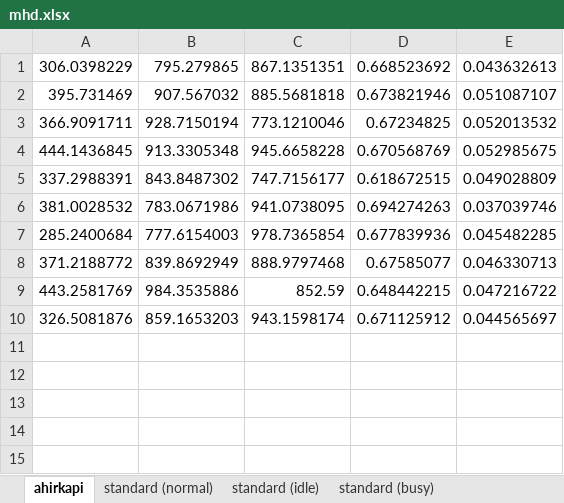
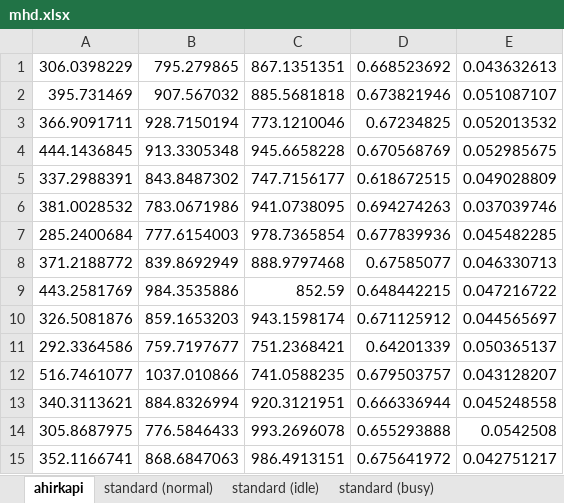
Before and after one commit to dhanish265/final-year-project, an Excel workbook: results/mhd.xlsx, sheet ahirkapi, drawn as a sheet; values as stored, in another font and other column widths than the file's, no borders; the diff names each change by its address in the sheet, - before the commit and + after, or states it on an @@ line.

```diff
--- a/results/mhd.xlsx (sheet ahirkapi)
+++ b/results/mhd.xlsx (sheet ahirkapi)
+row 11: 292.3364586 | 759.7197677 | 751.2368421 | 0.64201339 | 0.050365137
+row 12: 516.7461077 | 1037.010866 | 741.0588235 | 0.679503757 | 0.043128207
+row 13: 340.3113621 | 884.8326994 | 920.3121951 | 0.666336944 | 0.045248558
+row 14: 305.8687975 | 776.5846433 | 993.2696078 | 0.655293888 | 0.0542508
+row 15: 352.1166741 | 868.6847063 | 986.4913151 | 0.675641972 | 0.042751217
```
Also changed, not shown: sheet standard (busy), sheet standard (idle), sheet standard (normal), results/main/synthetic_idle.xlsx, results/main/synthetic_normal.xlsx, 10 other files.
